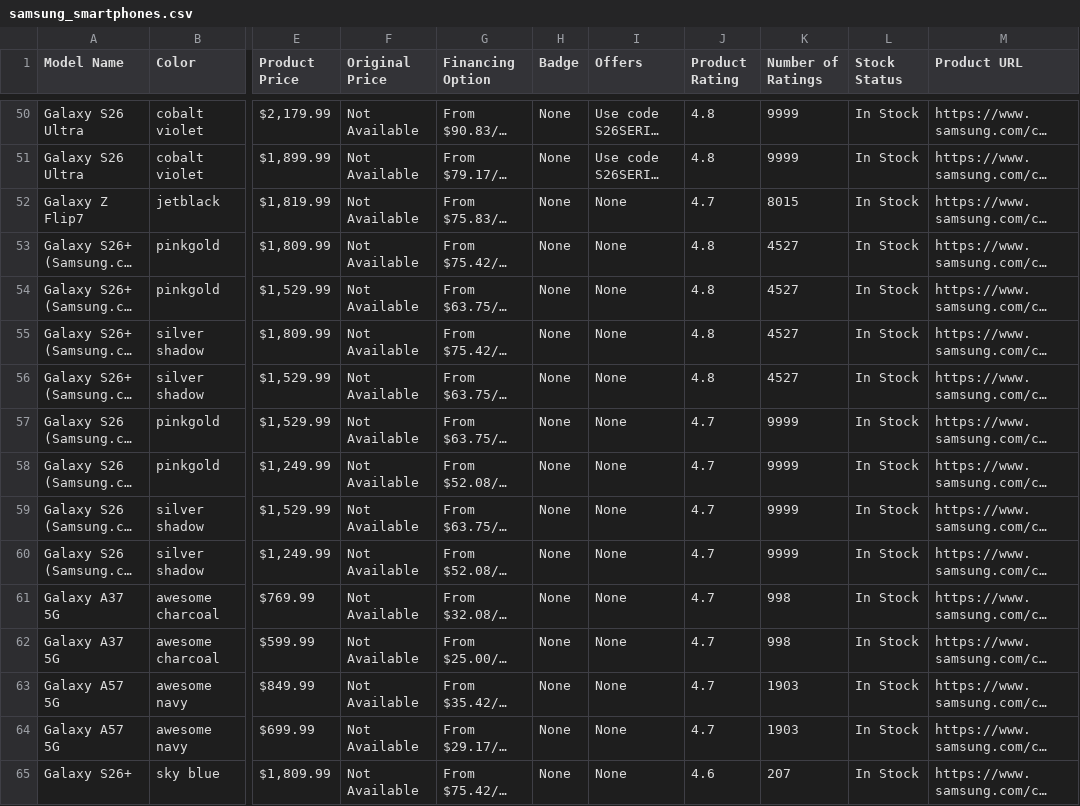
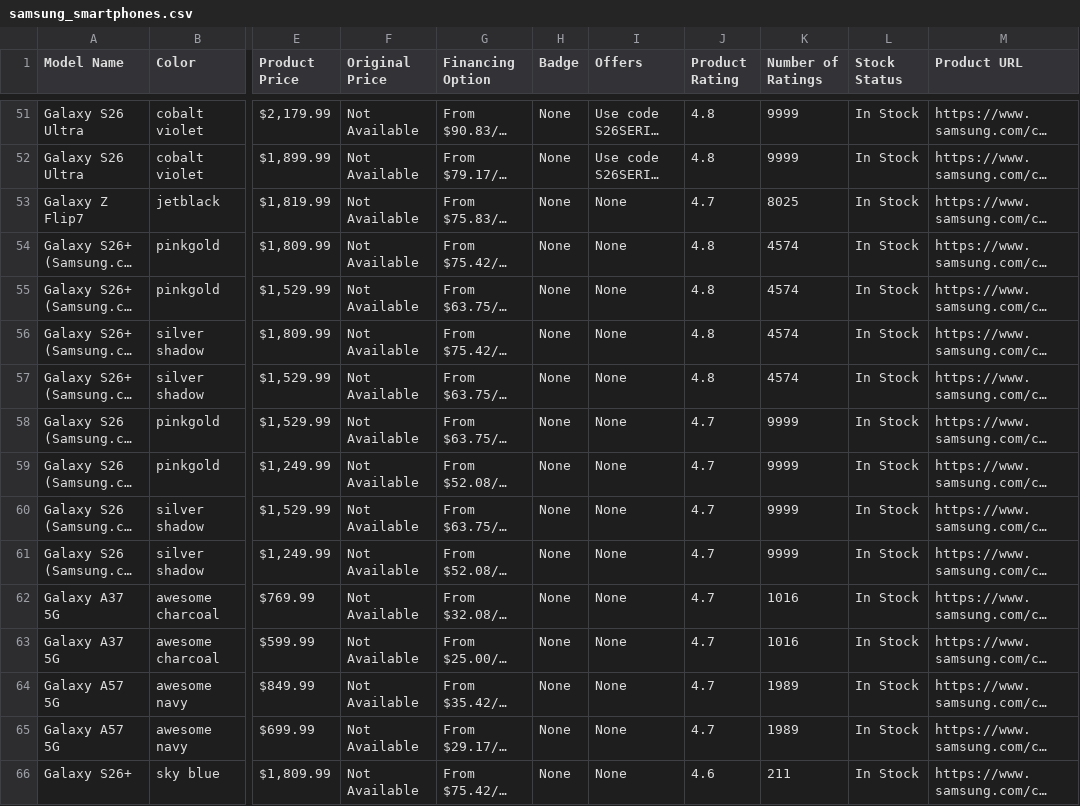
Before and after one commit to evrankos/samsung-web-scraping, a CSV file: scraped_data/Smartphones/samsung_smartphones.csv, drawn as a sheet; only a part is shown, gaps mark what is left out; long unchanged cells end in …; addresses are those after the commit; the diff covers the shown part only; the diff names each change by its address in the sheet, - before the commit and + after, or states it on an @@ line.

```diff
--- a/scraped_data/Smartphones/samsung_smartphones.csv
+++ b/scraped_data/Smartphones/samsung_smartphones.csv
-K53 (Number of Ratings): 8015
+K53 (Number of Ratings): 8025
-K54:K57 (Number of Ratings): 4527
+K54:K57 (Number of Ratings): 4574
-K62:K63 (Number of Ratings): 998
+K62:K63 (Number of Ratings): 1016
-K64:K65 (Number of Ratings): 1903
+K64:K65 (Number of Ratings): 1989
-K66 (Number of Ratings): 207
+K66 (Number of Ratings): 211
```
Also changed, not shown: 1 added row, 3 removed rows and 61 edited cells elsewhere in this file, scraped_data/Computers/samsung_computers.csv, scraped_data/Cooking_Appliances/samsung_cooking_appliances.csv, 10 other files.
